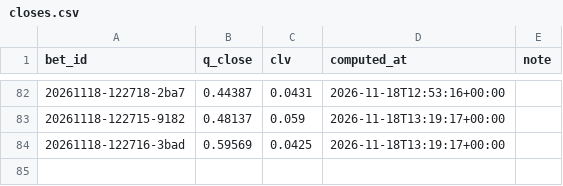
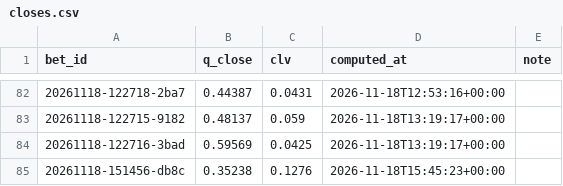
Before and after one commit to lukkeodds/livetest-log, a CSV file: data/closes.csv, drawn as a sheet; only a part is shown, gaps mark what is left out; the diff names each change by its address in the sheet, - before the commit and + after, or states it on an @@ line.

Commit message:
snapshot 20261118T154757Z: closes.csv, closes_power.csv

```diff
--- a/data/closes.csv
+++ b/data/closes.csv
+row 85: 20261118-151456-db8c | 0.35238 | 0.1276 | 2026-11-18T15:45:23+00:00
```
Also changed, not shown: data/closes_power.csv, 2 other files.
